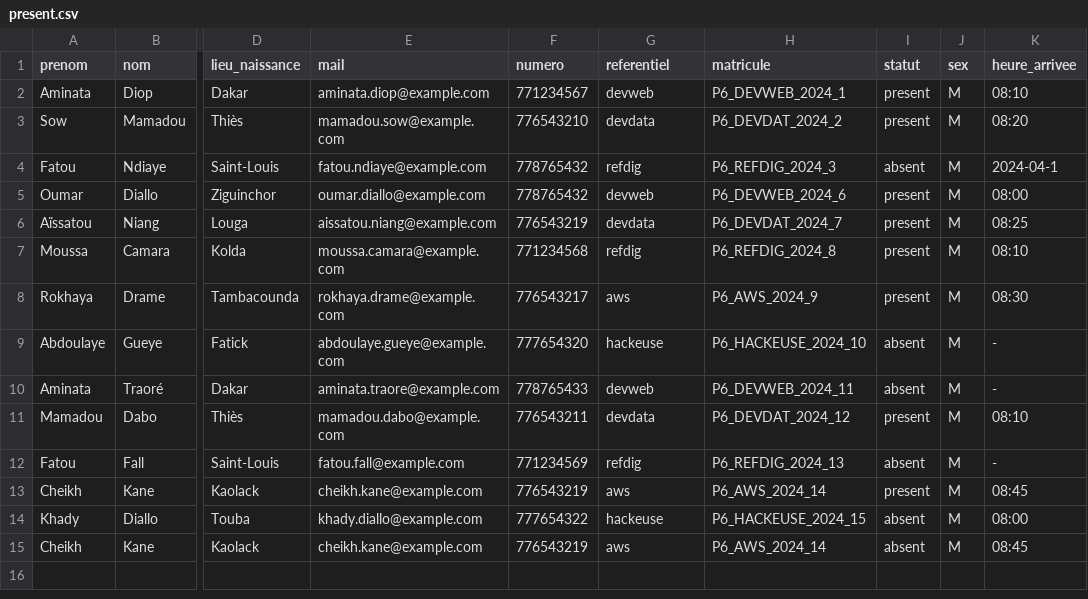
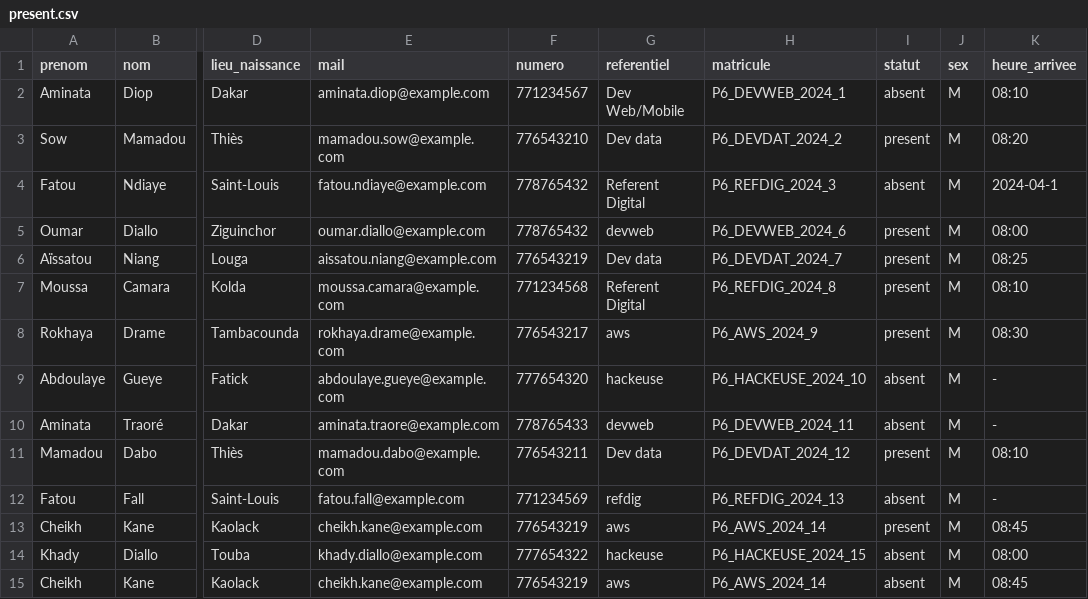
Before and after one commit to diopsysteme/projetOdc, a CSV file: file/present.csv, drawn as a sheet; only a part is shown, gaps mark what is left out; the diff names each change by its address in the sheet, - before the commit and + after, or states it on an @@ line.

```diff
--- a/file/present.csv
+++ b/file/present.csv
-G2 (referentiel): devweb
+G2 (referentiel): Dev Web/Mobile
-I2 (statut): present
+I2 (statut): absent
-G3 (referentiel): devdata
+G3 (referentiel): Dev data
-G4 (referentiel): refdig
+G4 (referentiel): Referent Digital
-G6 (referentiel): devdata
+G6 (referentiel): Dev data
-G7 (referentiel): refdig
+G7 (referentiel): Referent Digital
-G11 (referentiel): devdata
+G11 (referentiel): Dev data
```
Also changed, not shown: file/promo.csv, file/referent.csv, 8 other files.
